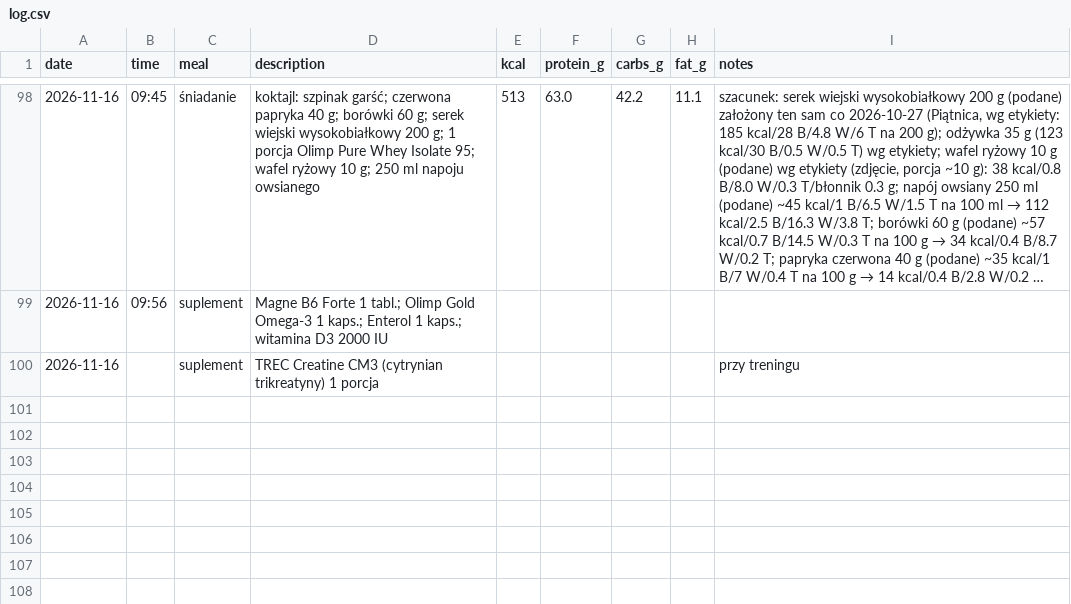
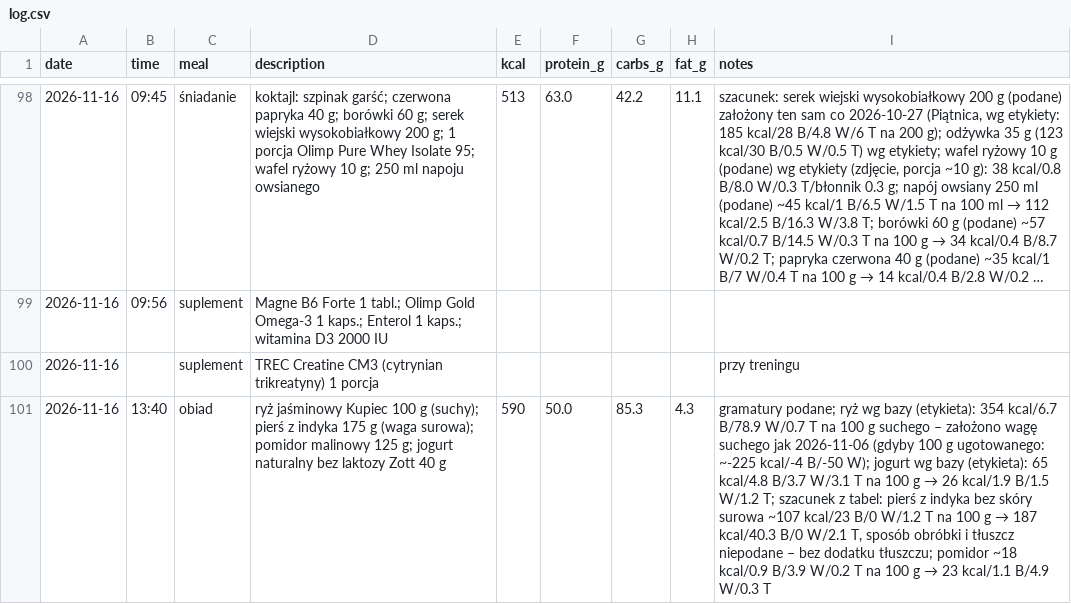
Before and after one commit to podniesm/health, a CSV file: data/nutrition/log.csv, drawn as a sheet; only a part is shown, gaps mark what is left out; long unchanged cells end in …; the diff names each change by its address in the sheet, - before the commit and + after, or states it on an @@ line.

```diff
--- a/data/nutrition/log.csv
+++ b/data/nutrition/log.csv
+row 101: 2026-11-16 | 13:40 | obiad | ryż jaśminowy Kupiec 100 g (suchy); pierś z indyka 175 g (waga surowa); pomidor malinowy 125 g; jogurt naturalny bez laktozy Zott 40 g | 590 | 50.0 | 85.3 | 4.3 | gramatury podane; ryż wg bazy (etykieta): 354 kcal/6.7 B/78.9 W/0.7 T na 100 g suchego – założono wagę suchego jak 2026-11-06 (gdyby 100 g ugotowanego: ~-225 kcal/-4 B/-50 W); jogurt wg bazy (etykieta): 65 kcal/4.8 B/3.7 W/3.1 T na 100 g → 26 kcal/1.9 B/1.5 W/1.2 T; szacunek z tabel: pierś z indyka bez skóry surowa ~107 kcal/23 B/0 W/1.2 T na 100 g → 187 kcal/40.3 B/0 W/2.1 T, sposób obróbki i tłuszcz niepodane – bez dodatku tłuszczu; pomidor ~18 kcal/0.9 B/3.9 W/0.2 T na 100 g → 23 kcal/1.1 B/4.9 W/0.3 T
```
